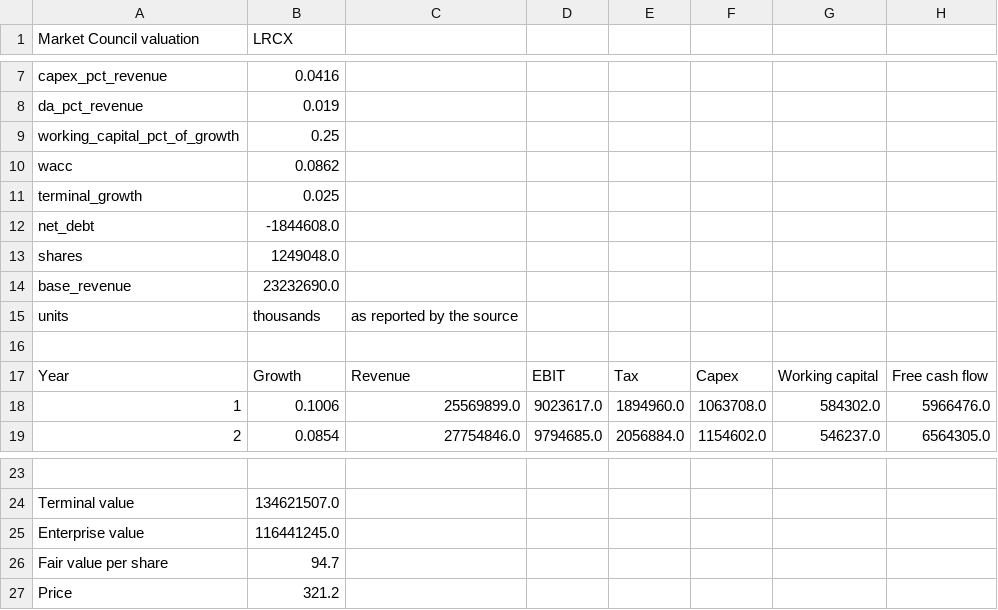
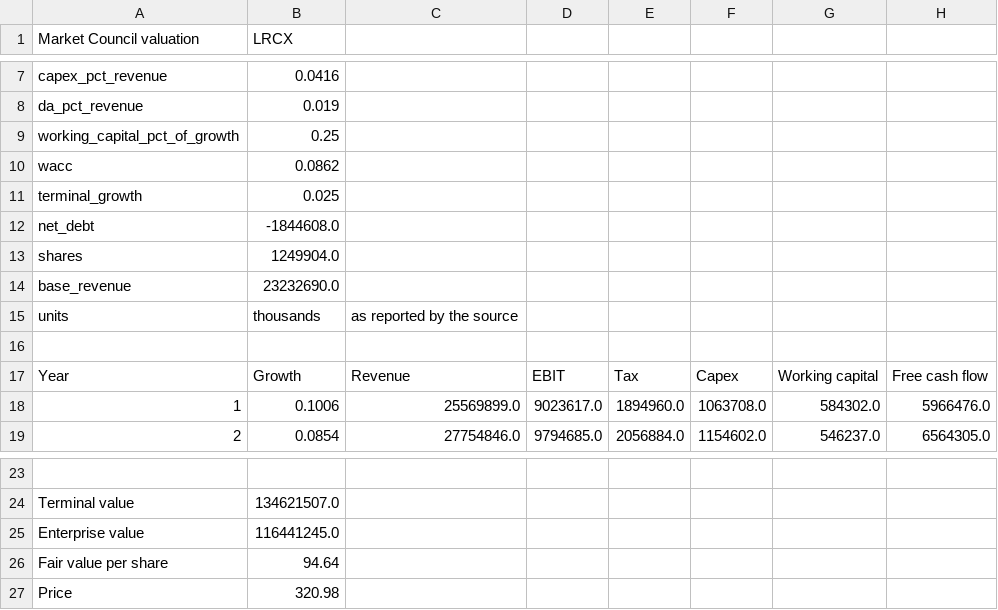
Before and after one commit to benipkun/market-council-state, a CSV file: research/cards/LRCX-valuation.csv, drawn as a sheet; only a part is shown, gaps mark what is left out.

```diff
--- a/research/cards/LRCX-valuation.csv
+++ b/research/cards/LRCX-valuation.csv
@@ -12,3 +12,3 @@ terminal_growth,0.025
 net_debt,-1844608.0
-shares,1249048.0
+shares,1249904.0
 base_revenue,23232690.0
@@ -25,3 +25,3 @@ Terminal value,134621507.0
 Enterprise value,116441245.0
-Fair value per share,94.7
-Price,321.2
+Fair value per share,94.64
+Price,320.98
```
Also changed, not shown: research/cards/ASML-valuation.csv, research/cards/COP-valuation.csv, 41 other files.
